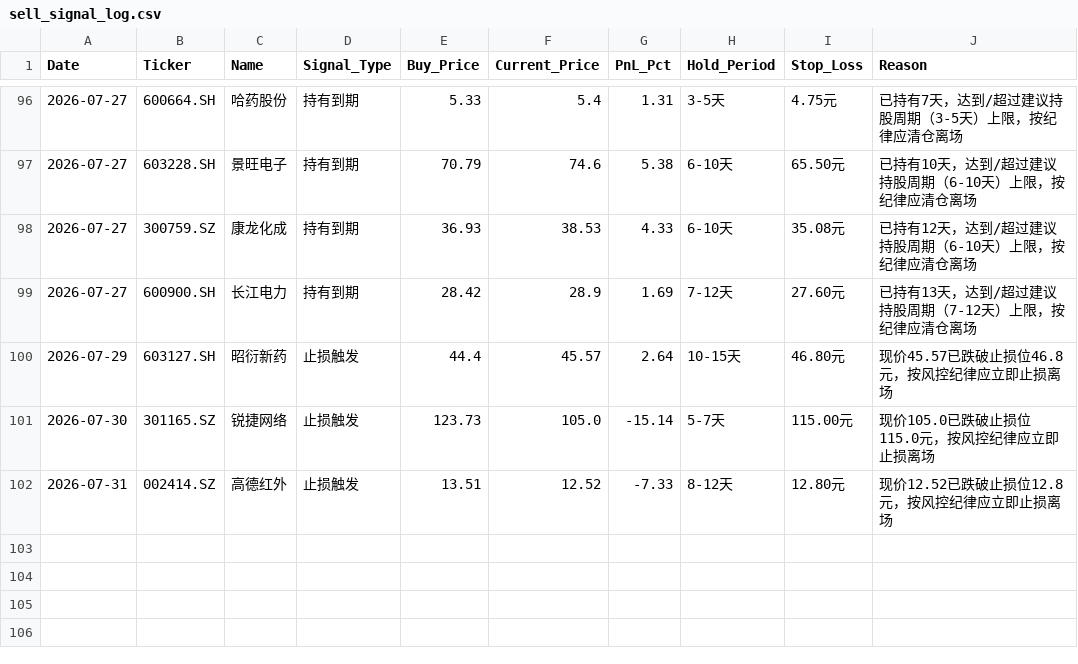
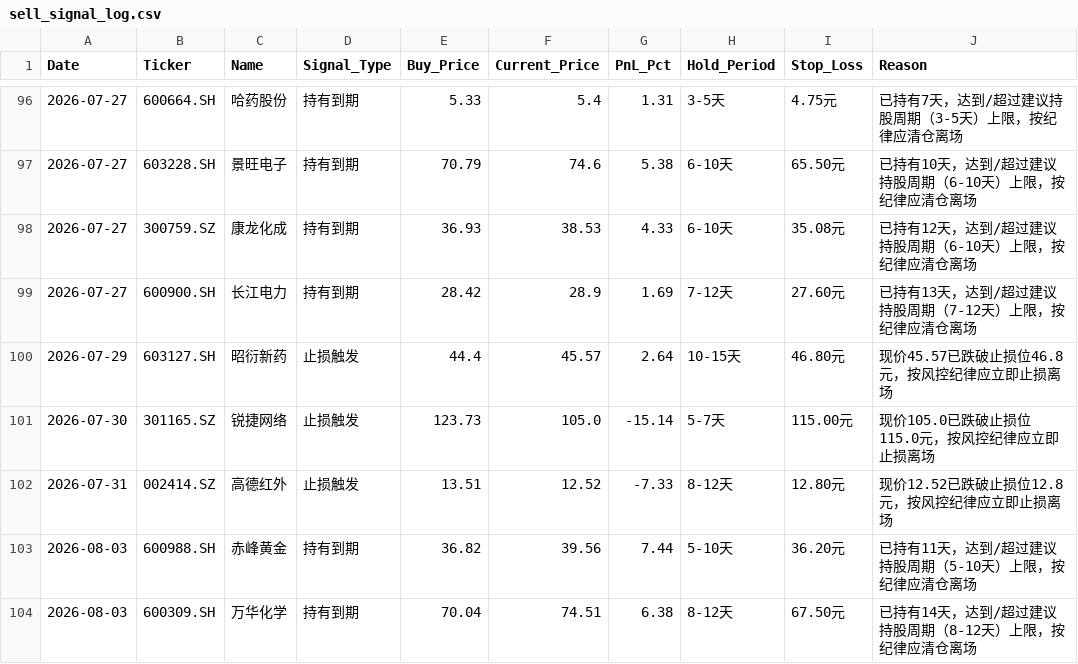
Before and after one commit to wijouyang-lab/a, a CSV file: sell_signal_log.csv, drawn as a sheet; only a part is shown, gaps mark what is left out; the diff names each change by its address in the sheet, - before the commit and + after, or states it on an @@ line.

```diff
--- a/sell_signal_log.csv
+++ b/sell_signal_log.csv
+row 103: 2026-08-03 | 600988.SH | 赤峰黄金 | 持有到期 | 36.82 | 39.56 | 7.44 | 5-10天 | 36.20元 | 已持有11天，达到/超过建议持股周期（5-10天）上限，按纪律应清仓离场
+row 104: 2026-08-03 | 600309.SH | 万华化学 | 持有到期 | 70.04 | 74.51 | 6.38 | 8-12天 | 67.50元 | 已持有14天，达到/超过建议持股周期（8-12天）上限，按纪律应清仓离场
```
Also changed, not shown: review_history.csv, trade_history.csv, 2 other files.
